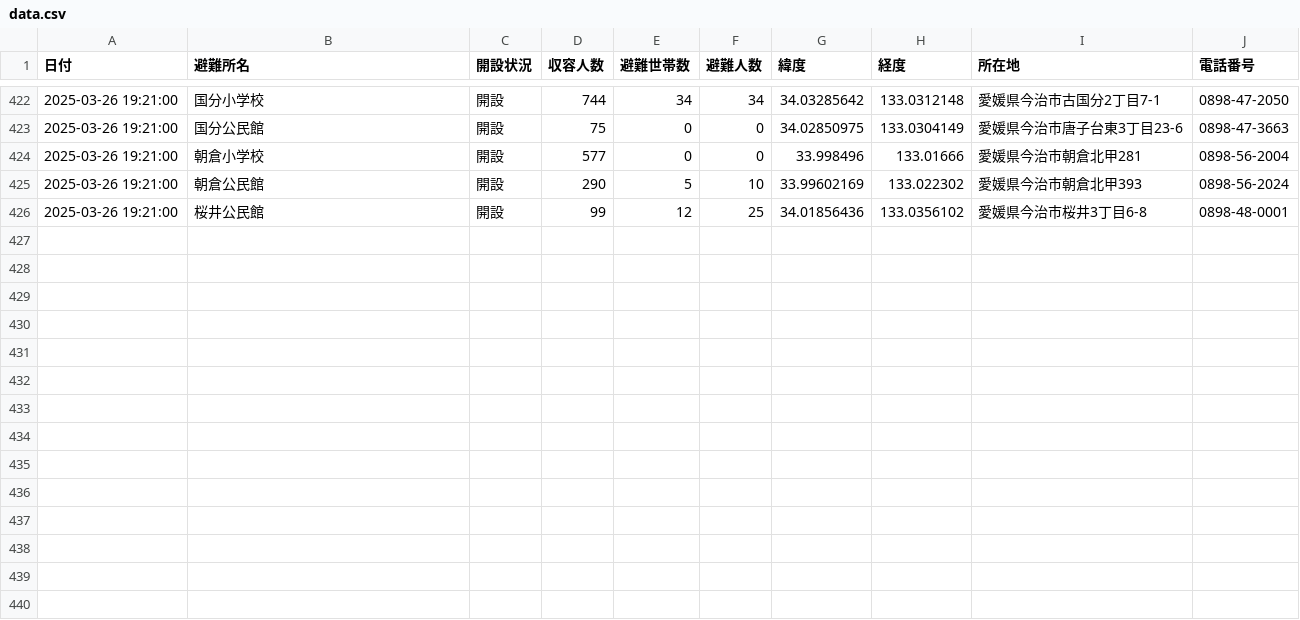
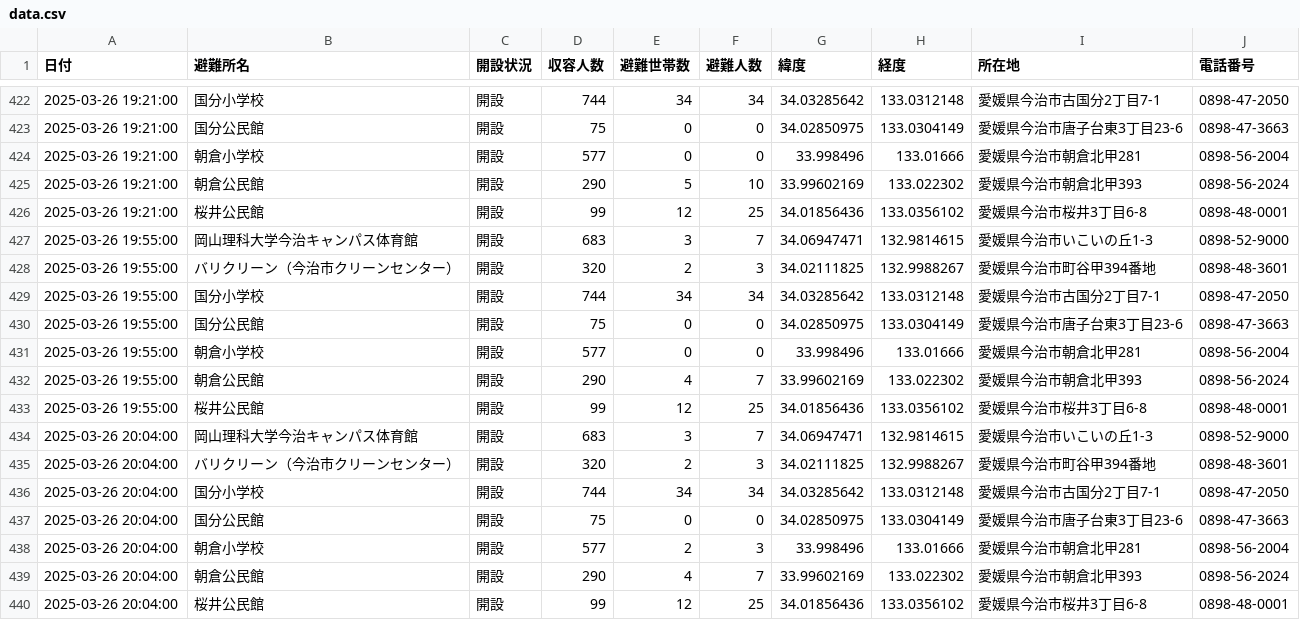
Before and after one commit to HB-empitsu/nagasawa20250323, a CSV file: data.csv, drawn as a sheet; only a part is shown, gaps mark what is left out.

```diff
--- a/data.csv
+++ b/data.csv
@@ -426 +426,15 @@
 2025-03-26 19:21:00,桜井公民館,開設,99,12,25,34.01856436,133.0356102,愛媛県今治市桜井3丁目6-8,0898-48-0001
+2025-03-26 19:55:00,岡山理科大学今治キャンパス体育館,開設,683,3,7,34.06947471,132.9814615,愛媛県今治市いこいの丘1-3,0898-52-9000
+2025-03-26 19:55:00,バリクリーン（今治市クリーンセンター）,開設,320,2,3,34.02111825,132.9988267,愛媛県今治市町谷甲394番地,0898-48-3601
+2025-03-26 19:55:00,国分小学校,開設,744,34,34,34.03285642,133.0312148,愛媛県今治市古国分2丁目7-1,0898-47-2050
+2025-03-26 19:55:00,国分公民館,開設,75,0,0,34.02850975,133.0304149,愛媛県今治市唐子台東3丁目23-6,0898-47-3663
+2025-03-26 19:55:00,朝倉小学校,開設,577,0,0,33.998496,133.01666,愛媛県今治市朝倉北甲281,0898-56-2004
+2025-03-26 19:55:00,朝倉公民館,開設,290,4,7,33.99602169,133.022302,愛媛県今治市朝倉北甲393,0898-56-2024
+2025-03-26 19:55:00,桜井公民館,開設,99,12,25,34.01856436,133.0356102,愛媛県今治市桜井3丁目6-8,0898-48-0001
+2025-03-26 20:04:00,岡山理科大学今治キャンパス体育館,開設,683,3,7,34.06947471,132.9814615,愛媛県今治市いこいの丘1-3,0898-52-9000
+2025-03-26 20:04:00,バリクリーン（今治市クリーンセンター）,開設,320,2,3,34.02111825,132.9988267,愛媛県今治市町谷甲394番地,0898-48-3601
+2025-03-26 20:04:00,国分小学校,開設,744,34,34,34.03285642,133.0312148,愛媛県今治市古国分2丁目7-1,0898-47-2050
+2025-03-26 20:04:00,国分公民館,開設,75,0,0,34.02850975,133.0304149,愛媛県今治市唐子台東3丁目23-6,0898-47-3663
+2025-03-26 20:04:00,朝倉小学校,開設,577,2,3,33.998496,133.01666,愛媛県今治市朝倉北甲281,0898-56-2004
+2025-03-26 20:04:00,朝倉公民館,開設,290,4,7,33.99602169,133.022302,愛媛県今治市朝倉北甲393,0898-56-2024
+2025-03-26 20:04:00,桜井公民館,開設,99,12,25,34.01856436,133.0356102,愛媛県今治市桜井3丁目6-8,0898-48-0001
```
Also changed, not shown: info.csv.
